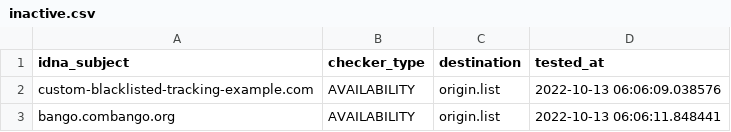
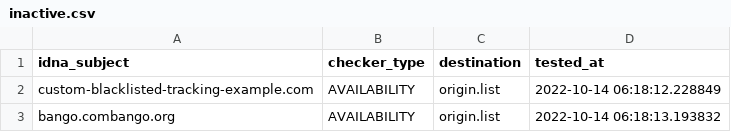
Before and after one commit to dead-hosts/Basic-tracking-list_web_disconnect.me, a CSV file: .pyfunceble/inactive.csv, drawn as a sheet.

Commit message:
[Final/Result][Dead-Hosts::Basic-tracking-list_web_disconnect.me] [GHA skip]
heJFjHI3lF4orDQd9skkVzyT

```diff
--- a/.pyfunceble/inactive.csv
+++ b/.pyfunceble/inactive.csv
@@ -1,3 +1,3 @@
 idna_subject,checker_type,destination,tested_at
-custom-blacklisted-tracking-example.com,AVAILABILITY,origin.list,2022-10-13 06:06:09.038576
-bango.combango.org,AVAILABILITY,origin.list,2022-10-13 06:06:11.848441
+custom-blacklisted-tracking-example.com,AVAILABILITY,origin.list,2022-10-14 06:18:12.228849
+bango.combango.org,AVAILABILITY,origin.list,2022-10-14 06:18:13.193832
```
Also changed, not shown: 10 other files.
